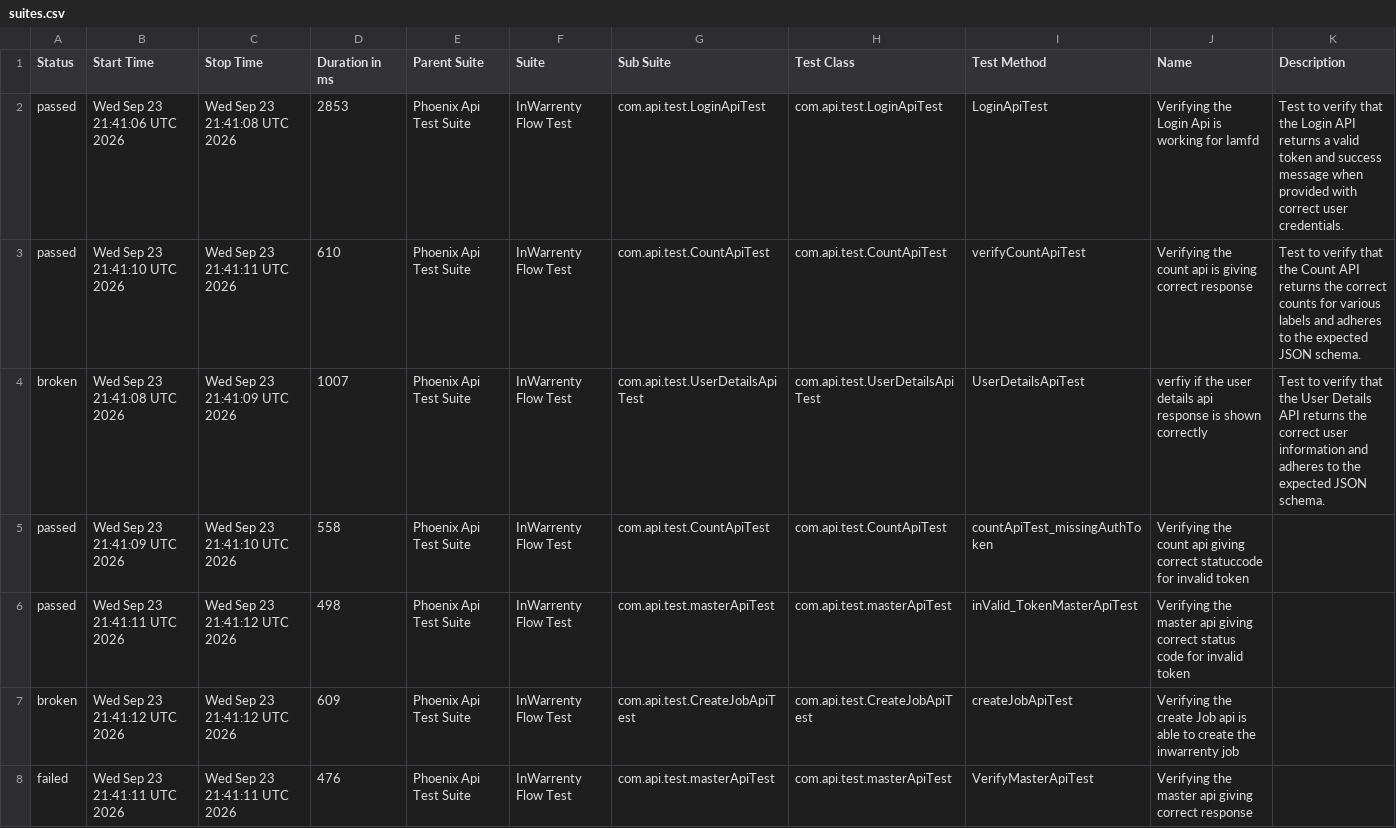
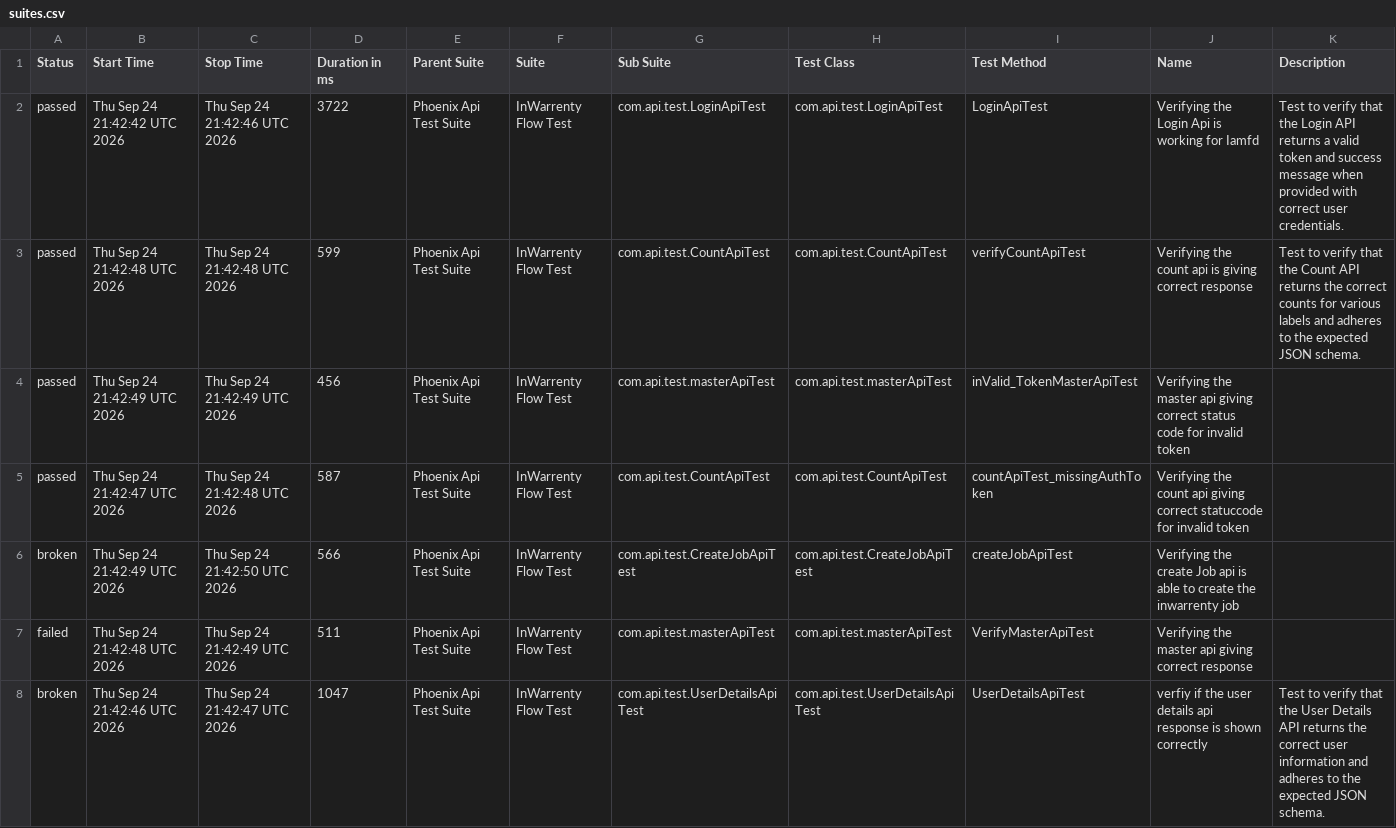
Before and after one commit to ganeshbs98/UI_APIFrameWork, a CSV file: data/suites.csv, drawn as a sheet.

```diff
--- a/data/suites.csv
+++ b/data/suites.csv
@@ -1,8 +1,8 @@
 "Status","Start Time","Stop Time","Duration in ms","Parent Suite","Suite","Sub Suite","Test Class","Test Method","Name","Description"
-"passed","Wed Sep 23 21:41:06 UTC 2026","Wed Sep 23 21:41:08 UTC 2026","2853","Phoenix Api Test Suite","InWarrenty Flow Test","com.api.test.LoginApiTest","com.api.test.LoginApiTest","LoginApiTest","Verifying the Login Api is working for Iamfd","Test to verify that the Login API returns a valid token and success message when provided with correct user credentials."
-"passed","Wed Sep 23 21:41:10 UTC 2026","Wed Sep 23 21:41:11 UTC 2026","610","Phoenix Api Test Suite","InWarrenty Flow Test","com.api.test.CountApiTest","com.api.test.CountApiTest","verifyCountApiTest","Verifying the count api  is giving correct response","Test to verify that the Count API returns the correct counts for various labels and adheres to the expected JSON schema."
-"broken","Wed Sep 23 21:41:08 UTC 2026","Wed Sep 23 21:41:09 UTC 2026","1007","Phoenix Api Test Suite","InWarrenty Flow Test","com.api.test.UserDetailsApiTest","com.api.test.UserDetailsApiTest","UserDetailsApiTest","verfiy if the user details api response is  shown correctly","Test to verify that the User Details API returns the correct user information and adheres to the expected JSON schema."
-"passed","Wed Sep 23 21:41:09 UTC 2026","Wed Sep 23 21:41:10 UTC 2026","558","Phoenix Api Test Suite","InWarrenty Flow Test","com.api.test.CountApiTest","com.api.test.CountApiTest","countApiTest_missingAuthToken","Verifying the count api giving correct statuccode for invalid token",""
-"passed","Wed Sep 23 21:41:11 UTC 2026","Wed Sep 23 21:41:12 UTC 2026","498","Phoenix Api Test Suite","InWarrenty Flow Test","com.api.test.masterApiTest","com.api.test.masterApiTest","inValid_TokenMasterApiTest","Verifying the master api giving correct status code for invalid token",""
-"broken","Wed Sep 23 21:41:12 UTC 2026","Wed Sep 23 21:41:12 UTC 2026","609","Phoenix Api Test Suite","InWarrenty Flow Test","com.api.test.CreateJobApiTest","com.api.test.CreateJobApiTest","createJobApiTest","Verifying the create Job api is able to create the inwarrenty job",""
-"failed","Wed Sep 23 21:41:11 UTC 2026","Wed Sep 23 21:41:11 UTC 2026","476","Phoenix Api Test Suite","InWarrenty Flow Test","com.api.test.masterApiTest","com.api.test.masterApiTest","VerifyMasterApiTest","Verifying the master api giving correct response",""
+"passed","Thu Sep 24 21:42:42 UTC 2026","Thu Sep 24 21:42:46 UTC 2026","3722","Phoenix Api Test Suite","InWarrenty Flow Test","com.api.test.LoginApiTest","com.api.test.LoginApiTest","LoginApiTest","Verifying the Login Api is working for Iamfd","Test to verify that the Login API returns a valid token and success message when provided with correct user credentials."
+"passed","Thu Sep 24 21:42:48 UTC 2026","Thu Sep 24 21:42:48 UTC 2026","599","Phoenix Api Test Suite","InWarrenty Flow Test","com.api.test.CountApiTest","com.api.test.CountApiTest","verifyCountApiTest","Verifying the count api  is giving correct response","Test to verify that the Count API returns the correct counts for various labels and adheres to the expected JSON schema."
+"passed","Thu Sep 24 21:42:49 UTC 2026","Thu Sep 24 21:42:49 UTC 2026","456","Phoenix Api Test Suite","InWarrenty Flow Test","com.api.test.masterApiTest","com.api.test.masterApiTest","inValid_TokenMasterApiTest","Verifying the master api giving correct status code for invalid token",""
+"passed","Thu Sep 24 21:42:47 UTC 2026","Thu Sep 24 21:42:48 UTC 2026","587","Phoenix Api Test Suite","InWarrenty Flow Test","com.api.test.CountApiTest","com.api.test.CountApiTest","countApiTest_missingAuthToken","Verifying the count api giving correct statuccode for invalid token",""
+"broken","Thu Sep 24 21:42:49 UTC 2026","Thu Sep 24 21:42:50 UTC 2026","566","Phoenix Api Test Suite","InWarrenty Flow Test","com.api.test.CreateJobApiTest","com.api.test.CreateJobApiTest","createJobApiTest","Verifying the create Job api is able to create the inwarrenty job",""
+"failed","Thu Sep 24 21:42:48 UTC 2026","Thu Sep 24 21:42:49 UTC 2026","511","Phoenix Api Test Suite","InWarrenty Flow Test","com.api.test.masterApiTest","com.api.test.masterApiTest","VerifyMasterApiTest","Verifying the master api giving correct response",""
+"broken","Thu Sep 24 21:42:46 UTC 2026","Thu Sep 24 21:42:47 UTC 2026","1047","Phoenix Api Test Suite","InWarrenty Flow Test","com.api.test.UserDetailsApiTest","com.api.test.UserDetailsApiTest","UserDetailsApiTest","verfiy if the user details api response is  shown correctly","Test to verify that the User Details API returns the correct user information and adheres to the expected JSON schema."
```
Also changed, not shown: data/behaviors.csv, 48 other files.
